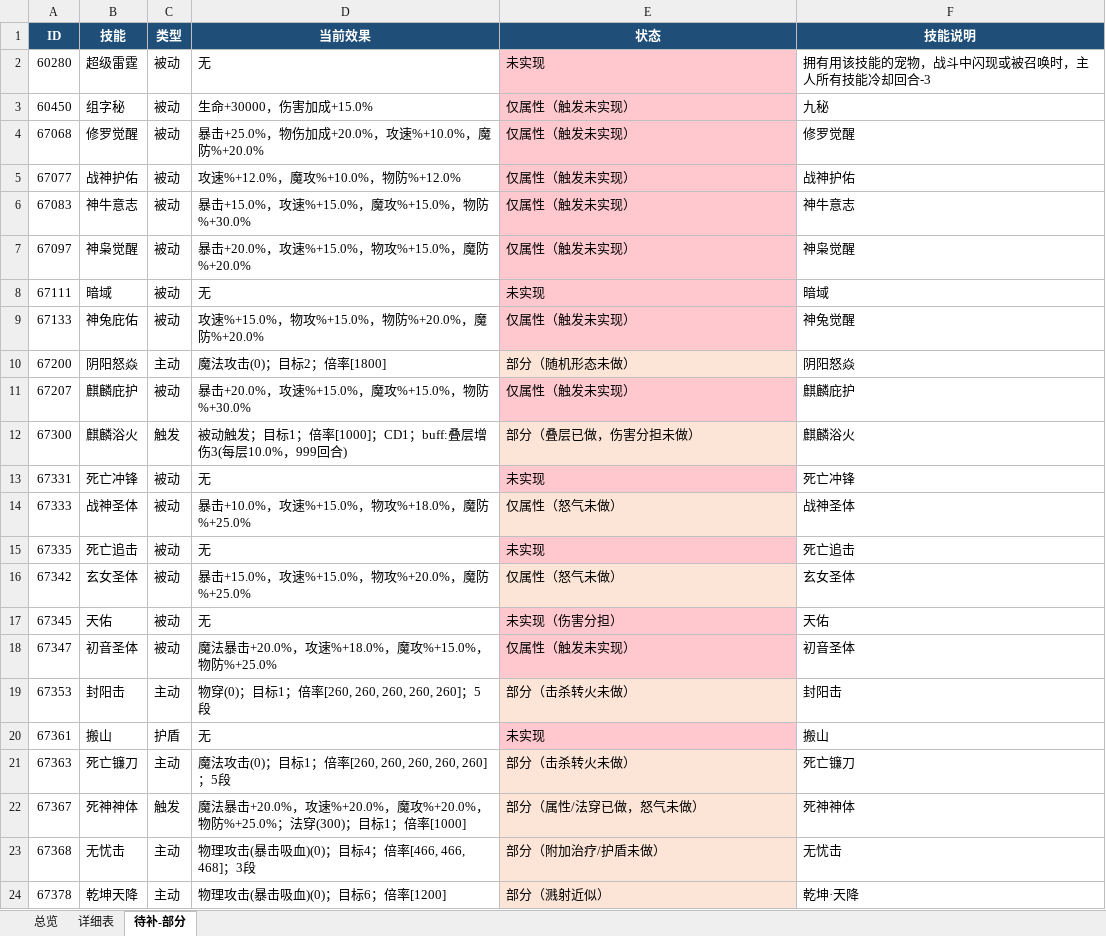
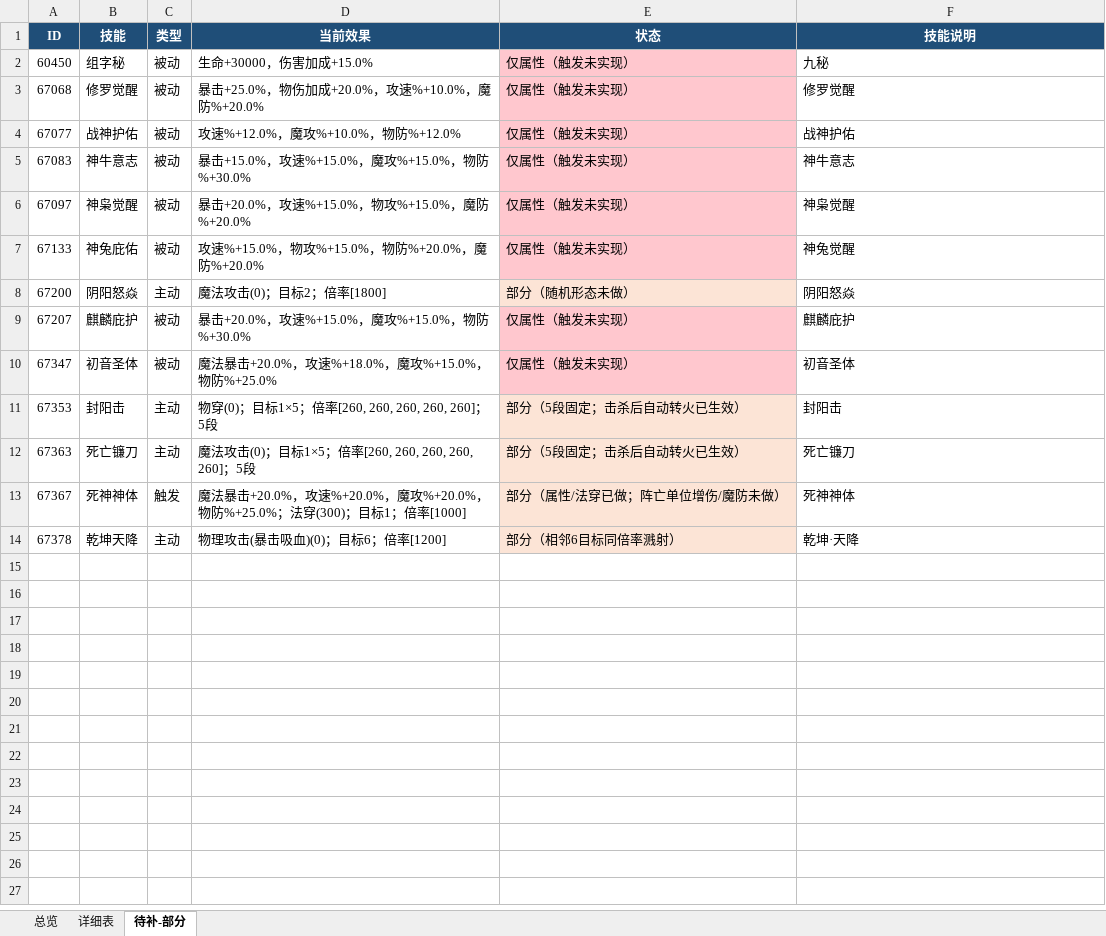
Before and after one commit to guaidancc-web/XCQY, an Excel workbook: docs/技能效果表.xlsx, sheet 待补-部分, drawn as a sheet; values as stored, in another font and other column widths than the file's, no borders; removed rows and columns are numbered as before the commit, all else as after; the diff names each change by its address in the sheet, - before the commit and + after, or states it on an @@ line.

Commit message:
独立脚本 700013-700022：补完剩余 2025 技能并修正多段目标
- 60280 召唤减主人冷却、67111 暗域、67331 死亡冲锋、67335 死亡追击、67345 天佑、67361 搬山
- 67333/67342 怒气、67368 附加治疗/护盾、67300 伤害分担、67378 相邻溅射
- 多段技能 target_list 按客户端逐段补全；修复独立脚本直接返回原始 buff 元组的问题

```diff
--- a/docs/技能效果表.xlsx (sheet 待补-部分)
+++ b/docs/技能效果表.xlsx (sheet 待补-部分)
-row 2: 60280 | 超级雷霆 | 被动 | 无 | 未实现 | 拥有用该技能的宠物，战斗中闪现或被召唤时，主人所有技能冷却回合-3
-row 8: 67111 | 暗域 | 被动 | 无 | 未实现 | 暗域
-row 12: 67300 | 麒麟浴火 | 触发 | 被动触发；目标1；倍率[1000]；CD1；buff:叠层增伤3(每层10.0%，999回合) | 部分（叠层已做，伤害分担未做） | 麒麟浴火
-row 13: 67331 | 死亡冲锋 | 被动 | 无 | 未实现 | 死亡冲锋
-row 14: 67333 | 战神圣体 | 被动 | 暴击+10.0%，攻速%+15.0%，物攻%+18.0%，魔防%+25.0% | 仅属性（怒气未做） | 战神圣体
-row 15: 67335 | 死亡追击 | 被动 | 无 | 未实现 | 死亡追击
-row 16: 67342 | 玄女圣体 | 被动 | 暴击+15.0%，攻速%+15.0%，物攻%+20.0%，魔防%+25.0% | 仅属性（怒气未做） | 玄女圣体
-row 17: 67345 | 天佑 | 被动 | 无 | 未实现（伤害分担） | 天佑
-D11 (当前效果): 物穿(0)；目标1；倍率[260, 260, 260, 260, 260]；5段
+D11 (当前效果): 物穿(0)；目标1×5；倍率[260, 260, 260, 260, 260]；5段
-E11 (状态): 部分（击杀转火未做）
+E11 (状态): 部分（5段固定；击杀后自动转火已生效）
-row 20: 67361 | 搬山 | 护盾 | 无 | 未实现 | 搬山
-D12 (当前效果): 魔法攻击(0)；目标1；倍率[260, 260, 260, 260, 260]；5段
+D12 (当前效果): 魔法攻击(0)；目标1×5；倍率[260, 260, 260, 260, 260]；5段
-E12 (状态): 部分（击杀转火未做）
+E12 (状态): 部分（5段固定；击杀后自动转火已生效）
-E13 (状态): 部分（属性/法穿已做，怒气未做）
+E13 (状态): 部分（属性/法穿已做；阵亡单位增伤/魔防未做）
-row 23: 67368 | 无忧击 | 主动 | 物理攻击(暴击吸血)(0)；目标4；倍率[466, 466, 468]；3段 | 部分（附加治疗/护盾未做） | 无忧击
-E14 (状态): 部分（溅射近似）
+E14 (状态): 部分（相邻6目标同倍率溅射）
```
Also changed, not shown: sheet 总览, sheet 详细表, 14 other files.
